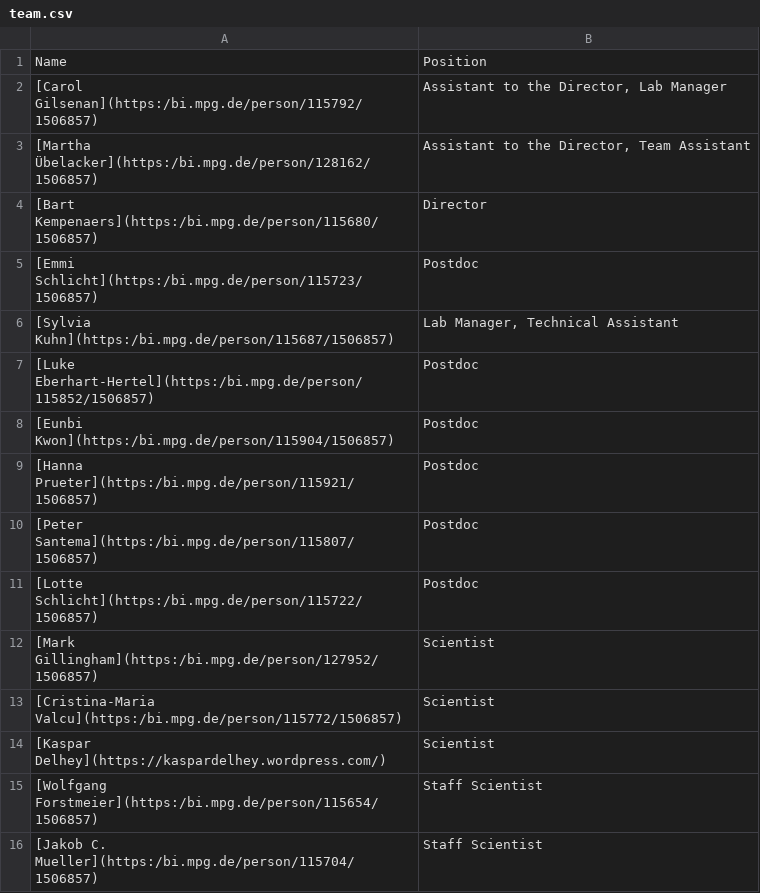
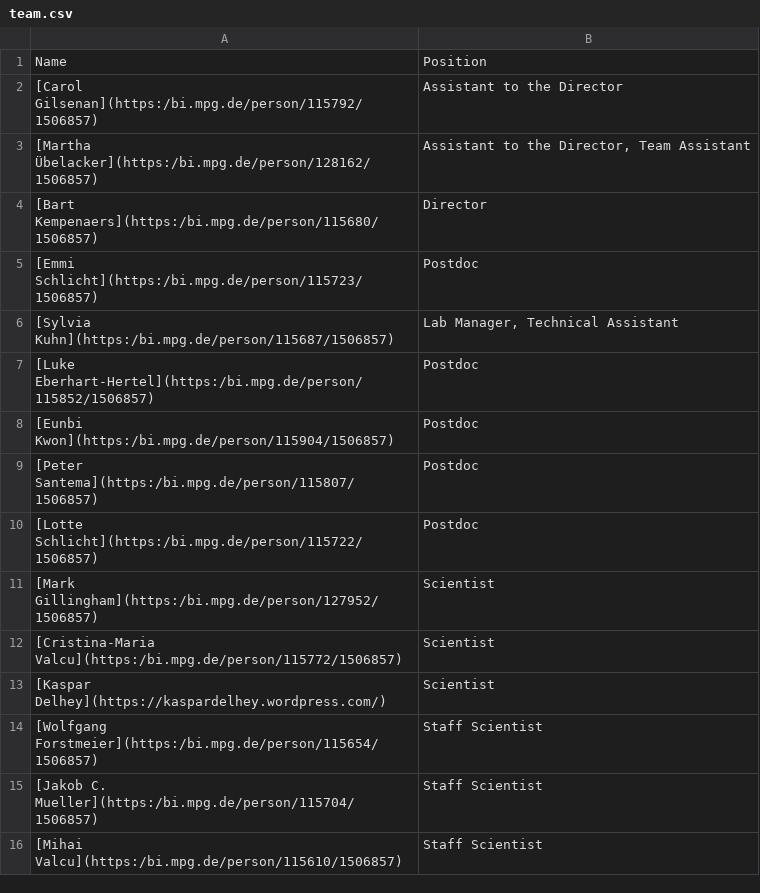
Before and after one commit to mpio-be/ornithology.bi.mpg.de, a CSV file: CONTENT/data/team.csv, drawn as a sheet; only a part is shown; the shorter side is filled out with more unchanged rows.

Commit message:
Update team.csv

```diff
--- a/CONTENT/data/team.csv
+++ b/CONTENT/data/team.csv
@@ -1,3 +1,3 @@
 Name,Position
-[Carol Gilsenan](https:/bi.mpg.de/person/115792/1506857),"Assistant to the Director, Lab Manager"
+[Carol Gilsenan](https:/bi.mpg.de/person/115792/1506857),"Assistant to the Director"
 [Martha Übelacker](https:/bi.mpg.de/person/128162/1506857),"Assistant to the Director, Team Assistant"
@@ -8,3 +8,2 @@ Name,Position
 [Eunbi Kwon](https:/bi.mpg.de/person/115904/1506857),Postdoc
-[Hanna Prueter](https:/bi.mpg.de/person/115921/1506857),Postdoc
 [Peter Santema](https:/bi.mpg.de/person/115807/1506857),Postdoc
```
